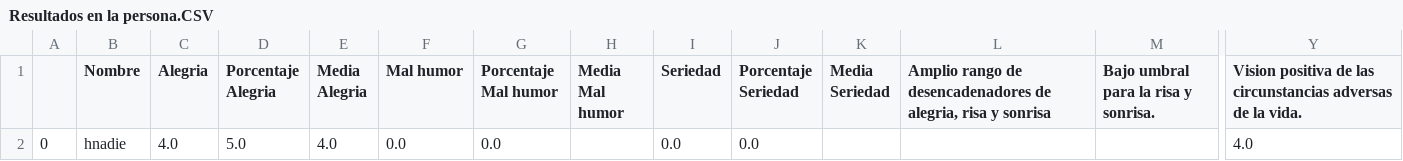
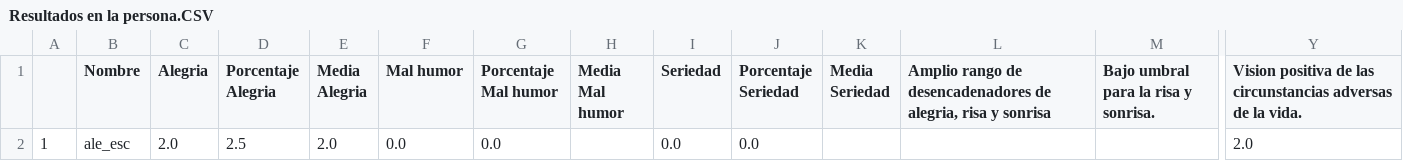
Before and after one commit to henri-dpd/pollster-z-bot, a CSV file: CSV/Resultados en la persona.CSV, drawn as a sheet; only a part is shown, gaps mark what is left out; removed rows and columns are numbered as before the commit, all else as after; rows hold the shown columns only; the diff names each change by its address in the sheet, - before the commit and + after, or states it on an @@ line.

```diff
--- a/CSV/Resultados en la persona.CSV
+++ b/CSV/Resultados en la persona.CSV
-row 2: 0 | hnadie | 4.0 | 5.0 | 4.0 | 0.0 | 0.0 |  | 0.0 | 0.0 |  |  |  | 4.0
+row 2: 1 | ale_esc | 2.0 | 2.5 | 2.0 | 0.0 | 0.0 |  | 0.0 | 0.0 |  |  |  | 2.0
```
Also changed, not shown: CSV/Resultados en el grupo.CSV, 2 other files.
